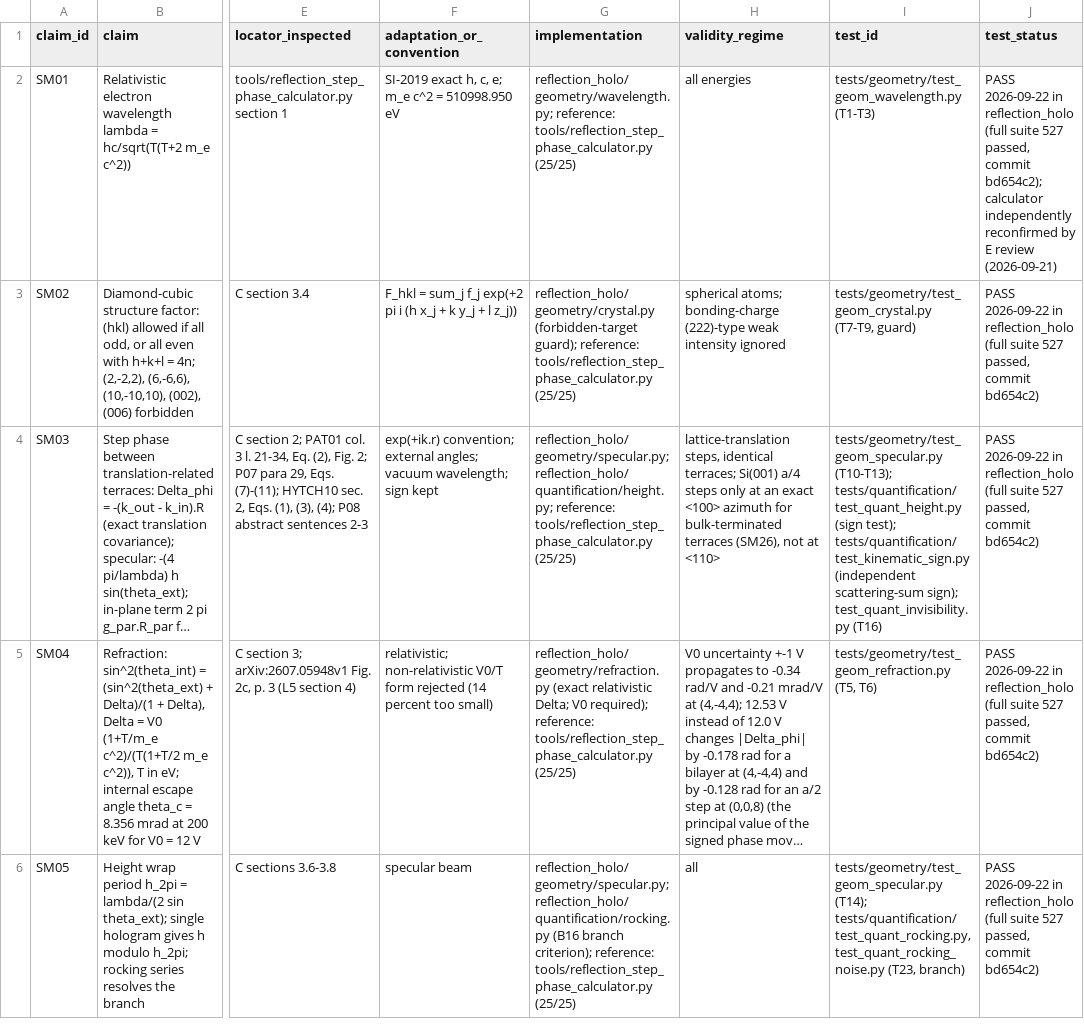
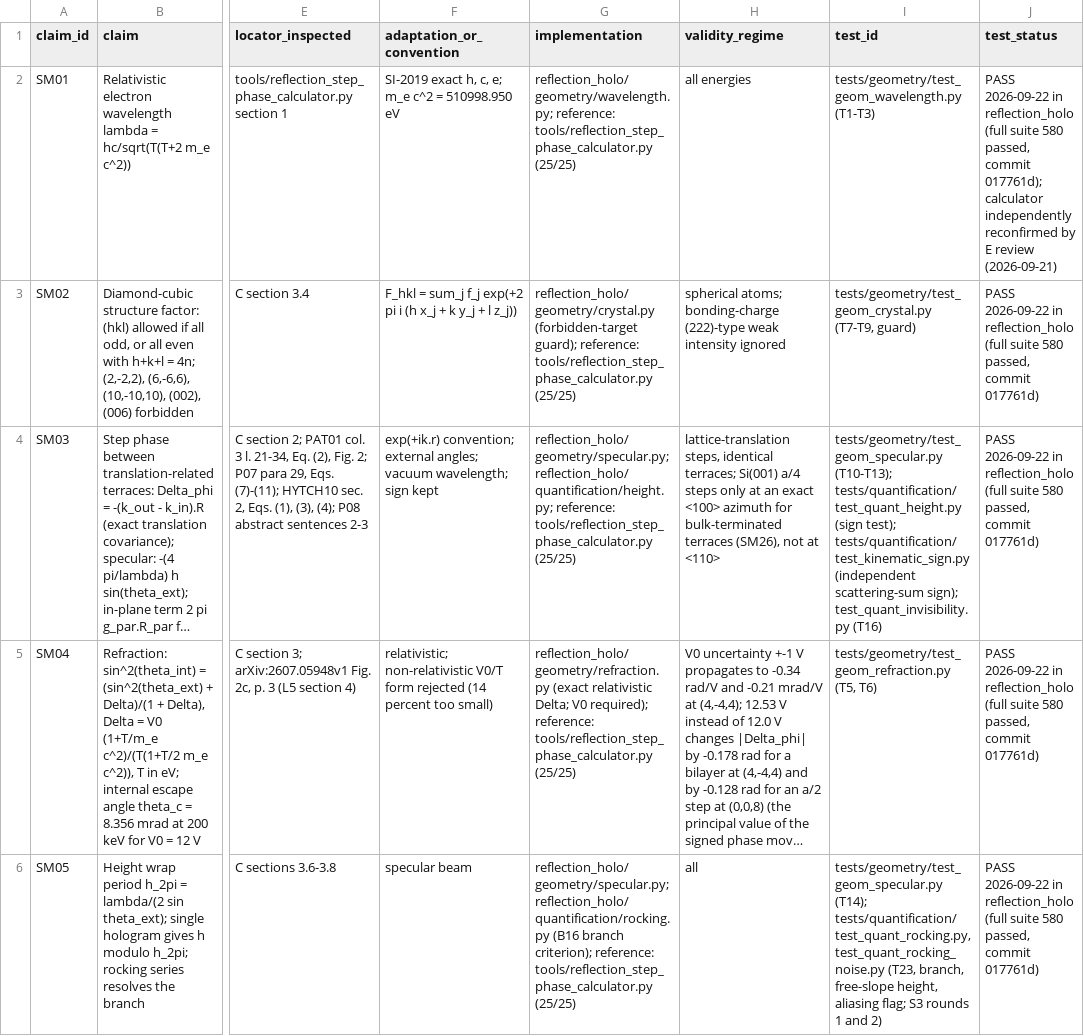
Before and after one commit to alihasuna/Holography, a TSV file: docs/source_map.tsv, drawn as a sheet; only a part is shown, gaps mark what is left out; long unchanged cells end in …; the diff covers the shown part only; the diff names each change by its address in the sheet, - before the commit and + after, or states it on an @@ line.

```diff
--- a/docs/source_map.tsv
+++ b/docs/source_map.tsv
-J2 (test_status): …(full suite 527 passed, commit bd654c2); calculator independently…
+J2 (test_status): …(full suite 580 passed, commit 017761d); calculator independently…
-J3:J6 (test_status): …(full suite 527 passed, commit bd654c2)
+J3:J6 (test_status): …(full suite 580 passed, commit 017761d)
-I6 (test_id): …test_quant_rocking_noise.py (T23, branch)
+I6 (test_id): …test_quant_rocking_noise.py (T23, branch, free-slope height, aliasing flag; S3 rounds 1 and 2)
```
Also changed, not shown: 8 edited cells elsewhere in this file, 6 other files.
